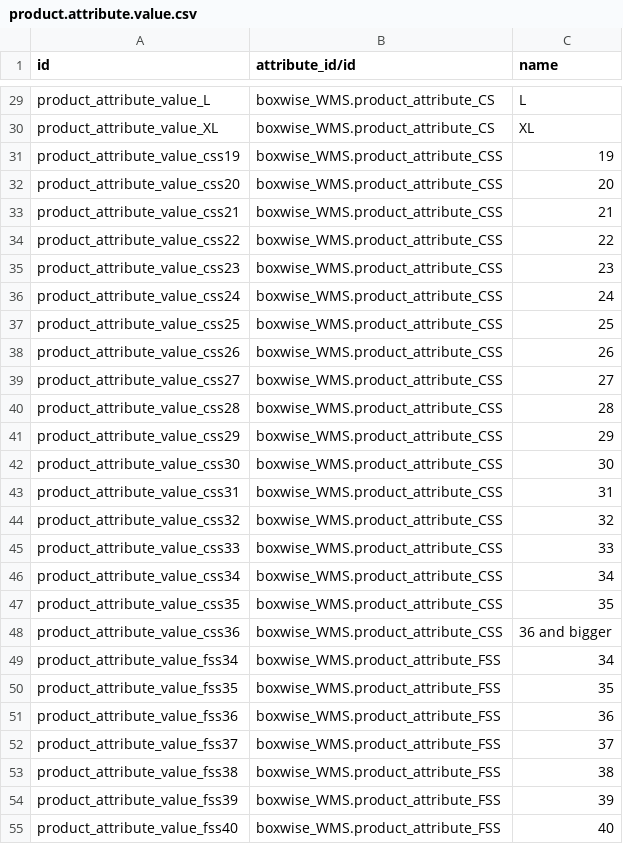
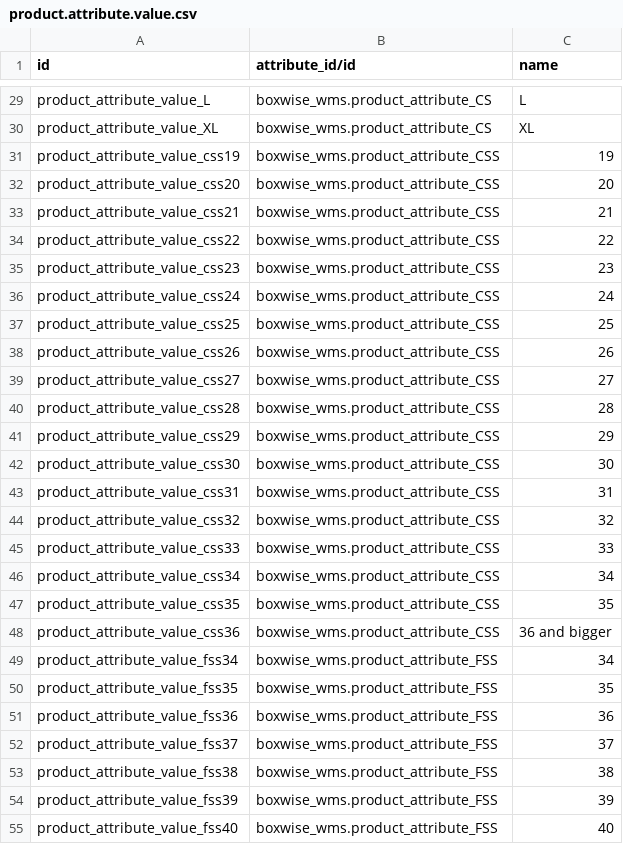
Before and after one commit to boxwise/boxwise_wms, a CSV file: data/product.attribute.value.csv, drawn as a sheet; only a part is shown, gaps mark what is left out; the diff covers the shown part only; the diff names each change by its address in the sheet, - before the commit and + after, or states it on an @@ line.

Commit message:
Switch to lowercase naming convention for the Boxwise Odoo add-on. (#19)
Odoo uses the folder name to determine the add-on namespace, so the current naming required
the folder to be boxwise_WMS. Hopefully by making it lowercase there will be less issues
when people clone this from the Git repository. But maybe that was just me!

```diff
--- a/data/product.attribute.value.csv
+++ b/data/product.attribute.value.csv
-B29:B30 (attribute_id/id): boxwise_WMS.product_attribute_CS
+B29:B30 (attribute_id/id): boxwise_wms.product_attribute_CS
-B31:B48 (attribute_id/id): boxwise_WMS.product_attribute_CSS
+B31:B48 (attribute_id/id): boxwise_wms.product_attribute_CSS
-B49:B55 (attribute_id/id): boxwise_WMS.product_attribute_FSS
+B49:B55 (attribute_id/id): boxwise_wms.product_attribute_FSS
```
Also changed, not shown: 47 edited cells elsewhere in this file, 2 other files.
